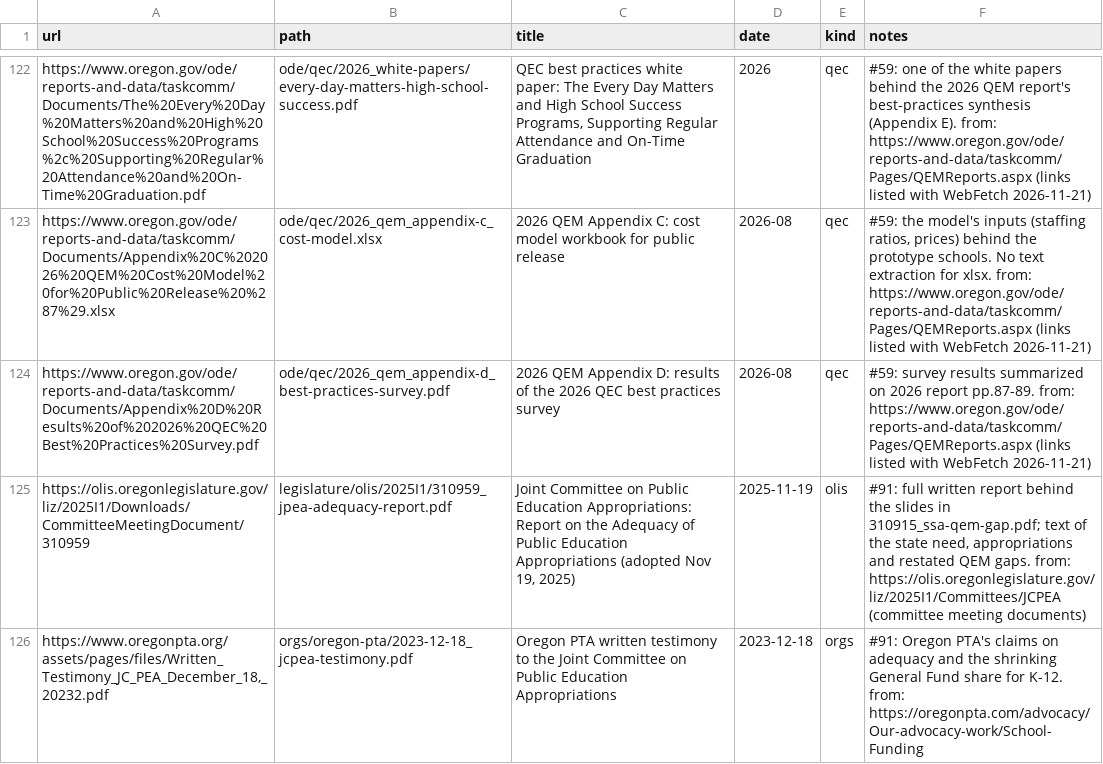
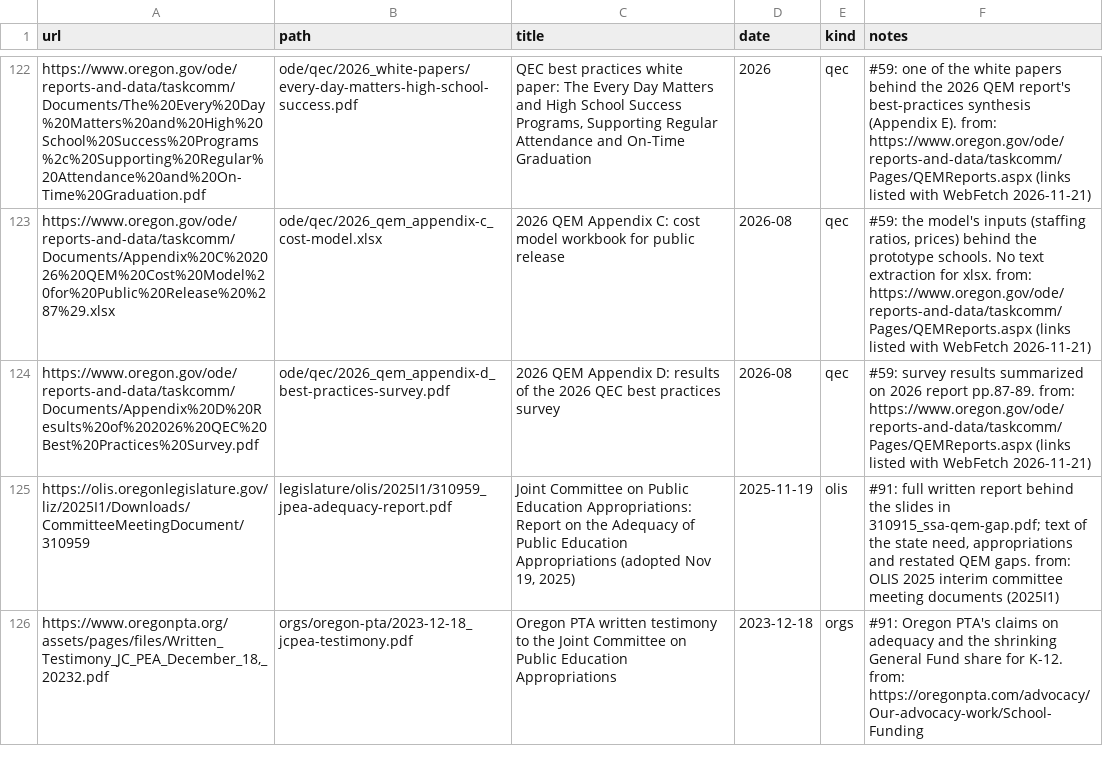
Before and after one commit to pietvanzoen/fund-oregon-schools, a CSV file: sources/_queue.csv, drawn as a sheet; only a part is shown, gaps mark what is left out.

```diff
--- a/sources/_queue.csv
+++ b/sources/_queue.csv
@@ -124,3 +124,3 @@ https://www.oregon.gov/ode/reports-and-data/taskcomm/Documents/Appendix%20C%2020
 https://www.oregon.gov/ode/reports-and-data/taskcomm/Documents/Appendix%20D%20Results%20of%202026%20QEC%20Best%20Practices%20Survey.pdf,ode/qec/2026_qem_appendix-d_best-practices-survey.pdf,2026 QEM Appendix D: results of the 2026 QEC best practices survey,2026-08,qec,#59: survey results summarized on 2026 report pp.87-89. from: https://www.oregon.gov/ode/reports-and-data/taskcomm/Pages/QEMReports.aspx (links listed with WebFetch 2026-11-21)
-https://olis.oregonlegislature.gov/liz/2025I1/Downloads/CommitteeMeetingDocument/310959,legislature/olis/2025I1/310959_jpea-adequacy-report.pdf,"Joint Committee on Public Education Appropriations: Report on the Adequacy of Public Education Appropriations (adopted Nov 19, 2025)",2025-11-19,olis,"#91: full written report behind the slides in 310915_ssa-qem-gap.pdf; text of the state need, appropriations and restated QEM gaps. from: https://olis.oregonlegislature.gov/liz/2025I1/Committees/JCPEA (committee meeting documents)"
+https://olis.oregonlegislature.gov/liz/2025I1/Downloads/CommitteeMeetingDocument/310959,legislature/olis/2025I1/310959_jpea-adequacy-report.pdf,"Joint Committee on Public Education Appropriations: Report on the Adequacy of Public Education Appropriations (adopted Nov 19, 2025)",2025-11-19,olis,"#91: full written report behind the slides in 310915_ssa-qem-gap.pdf; text of the state need, appropriations and restated QEM gaps. from: OLIS 2025 interim committee meeting documents (2025I1)"
 "https://www.oregonpta.org/assets/pages/files/Written_Testimony_JC_PEA_December_18,_20232.pdf",orgs/oregon-pta/2023-12-18_jcpea-testimony.pdf,Oregon PTA written testimony to the Joint Committee on Public Education Appropriations,2023-12-18,orgs,#91: Oregon PTA's claims on adequacy and the shrinking General Fund share for K-12. from: https://oregonpta.com/advocacy/Our-advocacy-work/School-Funding
```
